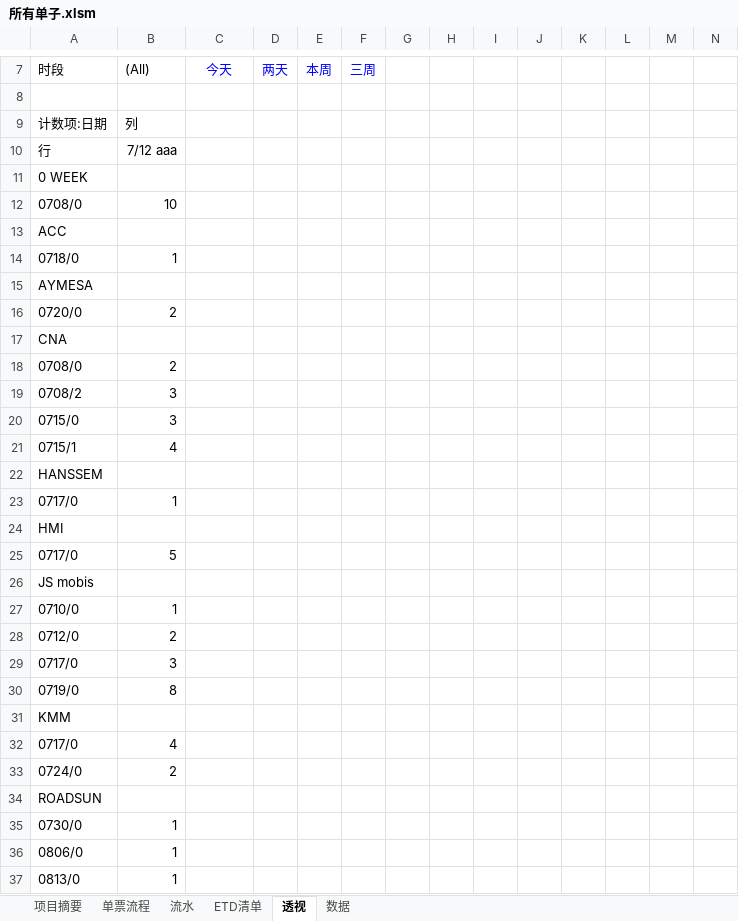
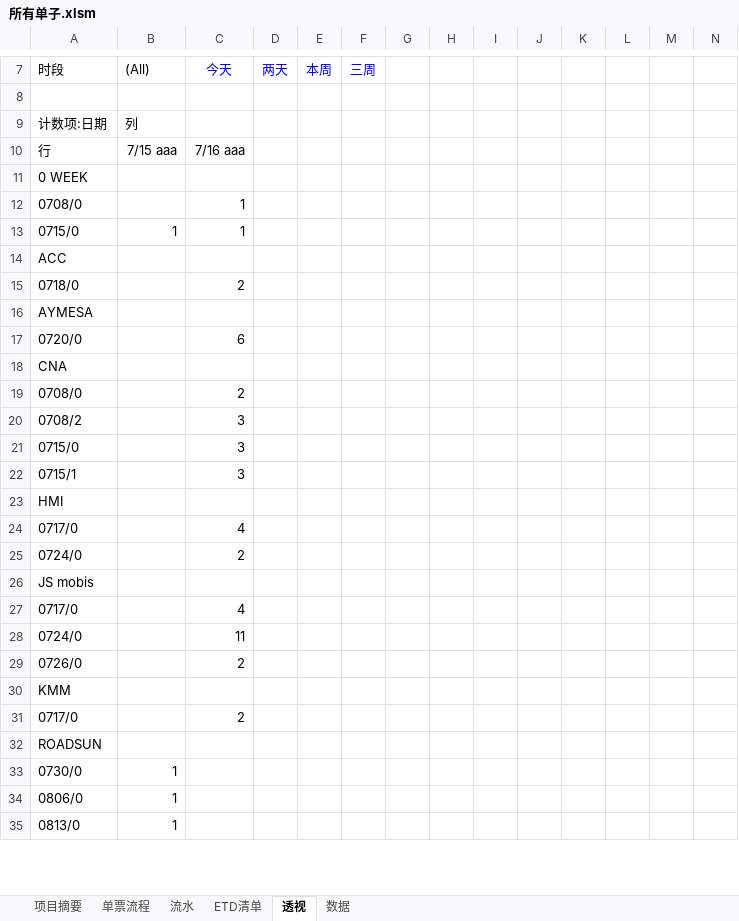
Before and after one commit to ColorfullyZhang/rang, an Excel workbook: yjc/所有单子.xlsm, sheet 透视, drawn as a sheet; only a part is shown, gaps mark what is left out; values as stored, in another font and other column widths than the file's, no borders; charts and pictures and conditional formats not drawn; removed rows and columns are numbered as before the commit, all else as after; rows hold the shown columns only; the diff covers the shown part only; the diff names each change by its address in the sheet, - before the commit and + after, or states it on an @@ line.

```diff
--- a/yjc/所有单子.xlsm (sheet 透视)
+++ b/yjc/所有单子.xlsm (sheet 透视)
-B10: 7/12 aaa
+B10: 7/15 aaa
-C10: (empty)
+C10: 7/16 aaa
-B12: 10
+B12: (empty)
-C12: (empty)
+C12: 1
+row 13: 0715/0 | 1 | 1
-B15: 1
+B15: (empty)
-C15: (empty)
+C15: 2
-B17: 2
+B17: (empty)
-C17: (empty)
+C17: 6
-B19: 2
+B19: (empty)
-C19: (empty)
+C19: 2
-B20:B21: 3
+B20:B21: (empty)
-C20:C22: (empty)
+C20:C22: 3
-B22: 4
+B22: (empty)
-row 22: HANSSEM
-row 23: 0717/0 | 1
-B24: 5
+B24: (empty)
-C24: (empty)
+C24: 4
+row 25: 0724/0 |  | 2
-row 27: 0710/0 | 1
-row 28: 0712/0 | 2
-B27: 3
+B27: (empty)
-C27: (empty)
+C27: 4
-row 30: 0719/0 | 8
+row 28: 0724/0 |  | 11
+row 29: 0726/0 |  | 2
-B31: 4
+B31: (empty)
-C31: (empty)
+C31: 2
-row 33: 0724/0 | 2
```
Also changed, not shown: 3 added rows, 3 removed rows and 20 edited cells elsewhere in this sheet, sheet ETD清单, sheet 流水, sheet 单票流程, sheet 项目摘要, hidden cells, 1 other file.
